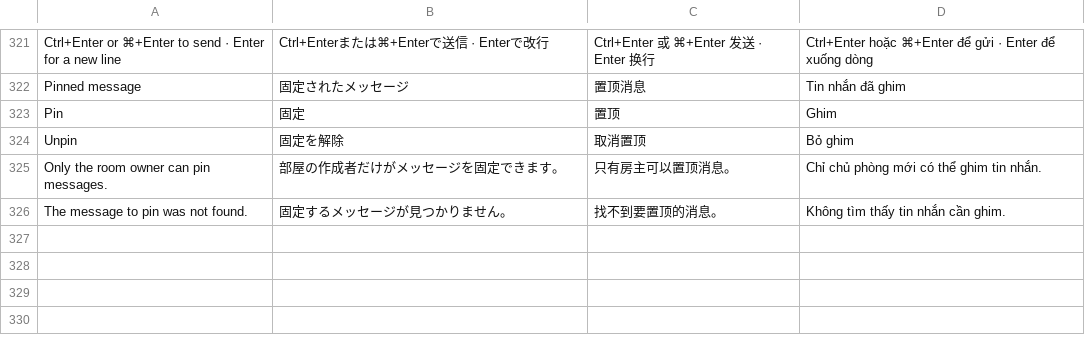
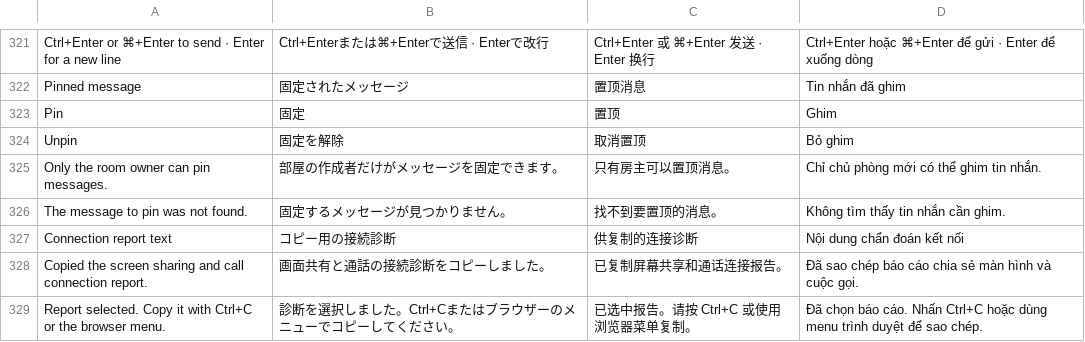
Before and after one commit to breadhun0814/classroom-live-java, a TSV file: scripts/translations.tsv, drawn as a sheet; only a part is shown, gaps mark what is left out.

```diff
--- a/scripts/translations.tsv
+++ b/scripts/translations.tsv
@@ -326 +326,4 @@ Only the room owner can pin messages.|部屋の作成者だけがメッセージ
 The message to pin was not found.|固定するメッセージが見つかりません。|找不到要置顶的消息。|Không tìm thấy tin nhắn cần ghim.
+Connection report text|コピー用の接続診断|供复制的连接诊断|Nội dung chẩn đoán kết nối
+Copied the screen sharing and call connection report.|画面共有と通話の接続診断をコピーしました。|已复制屏幕共享和通话连接报告。|Đã sao chép báo cáo chia sẻ màn hình và cuộc gọi.
+Report selected. Copy it with Ctrl+C or the browser menu.|診断を選択しました。Ctrl+Cまたはブラウザーのメニューでコピーしてください。|已选中报告。请按 Ctrl+C 或使用浏览器菜单复制。|Đã chọn báo cáo. Nhấn Ctrl+C hoặc dùng menu trình duyệt để sao chép.
```
Also changed, not shown: 8 other files.
